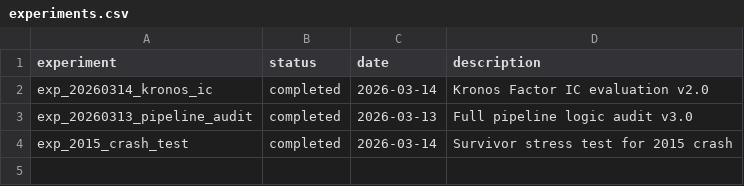
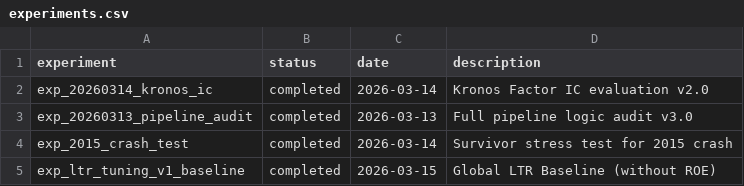
Before and after one commit to 20070316lbw-netizen/QQ-AI-Quant-Lab, a CSV file: research_db/index/experiments.csv, drawn as a sheet; the diff names each change by its address in the sheet, - before the commit and + after, or states it on an @@ line.

Commit message:
Research: Baseline diagnosis completed. Detected high overfitting (Gap=0.0482). Ready for stratified training.

```diff
--- a/research_db/index/experiments.csv
+++ b/research_db/index/experiments.csv
+row 5: exp_ltr_tuning_v1_baseline | completed | 2026-03-15 | Global LTR Baseline (without ROE)
```
Also changed, not shown: 8 other files.
